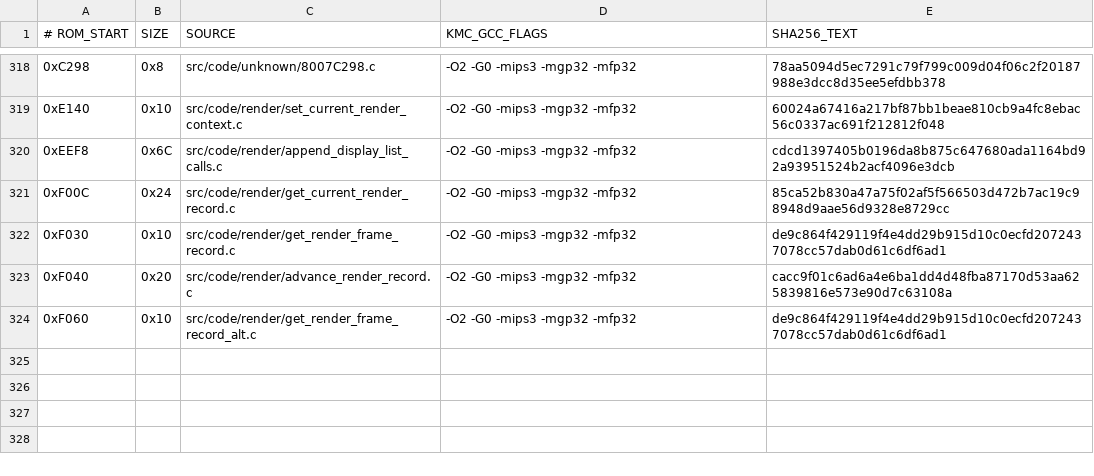
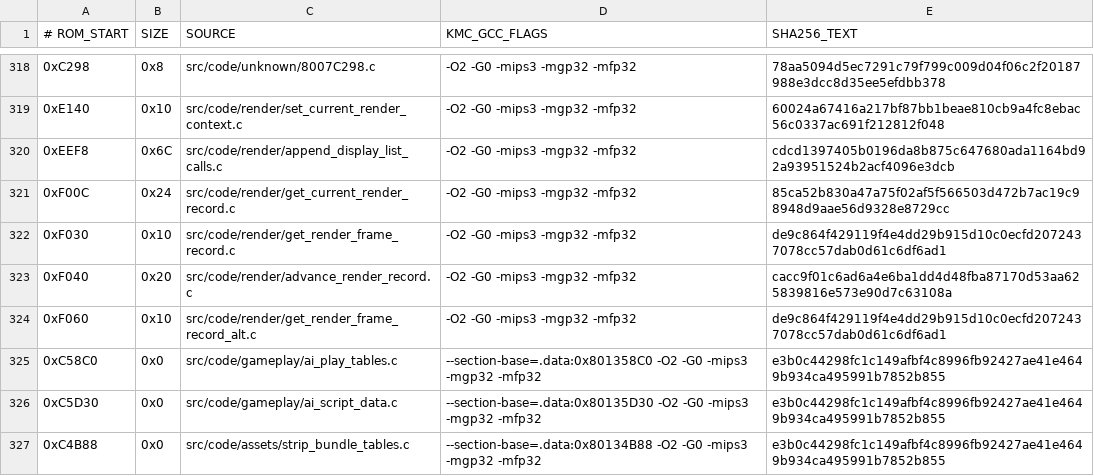
Before and after one commit to TheGh0stShip/BattleTanx, a TSV file: config/us/matching_kmc_units.tsv, drawn as a sheet; only a part is shown, gaps mark what is left out; the diff names each change by its address in the sheet, - before the commit and + after, or states it on an @@ line.

```diff
--- a/config/us/matching_kmc_units.tsv
+++ b/config/us/matching_kmc_units.tsv
+row 325: 0xC58C0 | 0x0 | src/code/gameplay/ai_play_tables.c | --section-base=.data:0x801358C0 -O2 -G0 -mips3 -mgp32 -mfp32 | e3b0c44298fc1c149afbf4c8996fb92427ae41e4649b934ca495991b7852b855
+row 326: 0xC5D30 | 0x0 | src/code/gameplay/ai_script_data.c | --section-base=.data:0x80135D30 -O2 -G0 -mips3 -mgp32 -mfp32 | e3b0c44298fc1c149afbf4c8996fb92427ae41e4649b934ca495991b7852b855
+row 327: 0xC4B88 | 0x0 | src/code/assets/strip_bundle_tables.c | --section-base=.data:0x80134B88 -O2 -G0 -mips3 -mgp32 -mfp32 | e3b0c44298fc1c149afbf4c8996fb92427ae41e4649b934ca495991b7852b855
```
Also changed, not shown: config/us/matching_data_units.tsv, config/us/matching_units.tsv, 28 other files.
